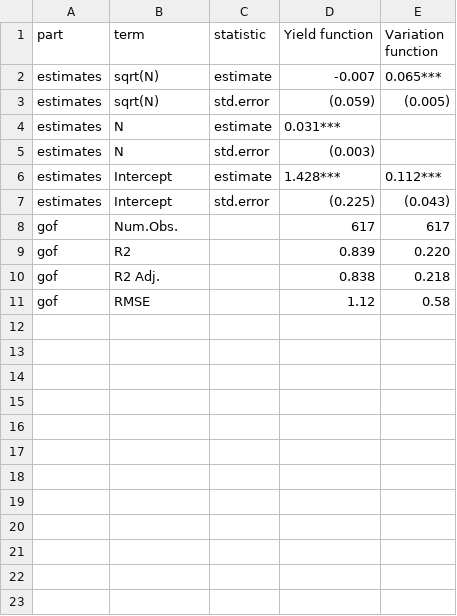
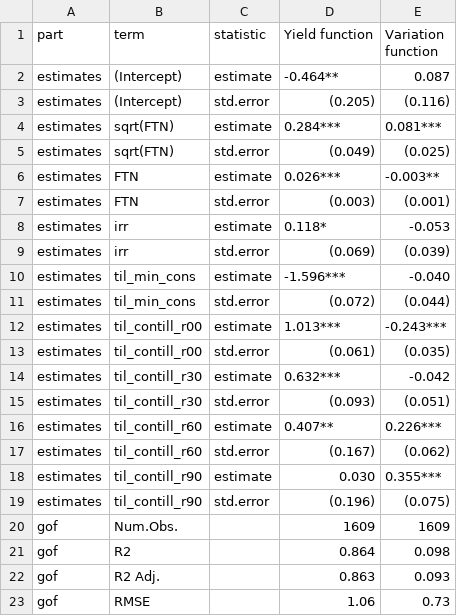
Before and after one commit to ricspada/behavioral-tools-for-price-risk-management, a CSV file: 3_Outputs/Table_YieldFunction.csv, drawn as a sheet.

Commit message:
yield function estimation

```diff
--- a/3_Outputs/Table_YieldFunction.csv
+++ b/3_Outputs/Table_YieldFunction.csv
@@ -1,11 +1,23 @@
 "part","term","statistic","Yield function","Variation function"
-"estimates","sqrt(N)","estimate","-0.007","0.065***"
-"estimates","sqrt(N)","std.error","(0.059)","(0.005)"
-"estimates","N","estimate","0.031***",""
-"estimates","N","std.error","(0.003)",""
-"estimates","Intercept","estimate","1.428***","0.112***"
-"estimates","Intercept","std.error","(0.225)","(0.043)"
-"gof","Num.Obs.","","617","617"
-"gof","R2","","0.839","0.220"
-"gof","R2 Adj.","","0.838","0.218"
-"gof","RMSE","","1.12","0.58"
+"estimates","(Intercept)","estimate","-0.464**","0.087"
+"estimates","(Intercept)","std.error","(0.205)","(0.116)"
+"estimates","sqrt(FTN)","estimate","0.284***","0.081***"
+"estimates","sqrt(FTN)","std.error","(0.049)","(0.025)"
+"estimates","FTN","estimate","0.026***","-0.003**"
+"estimates","FTN","std.error","(0.003)","(0.001)"
+"estimates","irr","estimate","0.118*","-0.053"
+"estimates","irr","std.error","(0.069)","(0.039)"
+"estimates","til_min_cons","estimate","-1.596***","-0.040"
+"estimates","til_min_cons","std.error","(0.072)","(0.044)"
+"estimates","til_contill_r00","estimate","1.013***","-0.243***"
+"estimates","til_contill_r00","std.error","(0.061)","(0.035)"
+"estimates","til_contill_r30","estimate","0.632***","-0.042"
+"estimates","til_contill_r30","std.error","(0.093)","(0.051)"
+"estimates","til_contill_r60","estimate","0.407**","0.226***"
+"estimates","til_contill_r60","std.error","(0.167)","(0.062)"
+"estimates","til_contill_r90","estimate","0.030","0.355***"
+"estimates","til_contill_r90","std.error","(0.196)","(0.075)"
+"gof","Num.Obs.","","1609","1609"
+"gof","R2","","0.864","0.098"
+"gof","R2 Adj.","","0.863","0.093"
+"gof","RMSE","","1.06","0.73"
```
Also changed, not shown: 7 other files.
